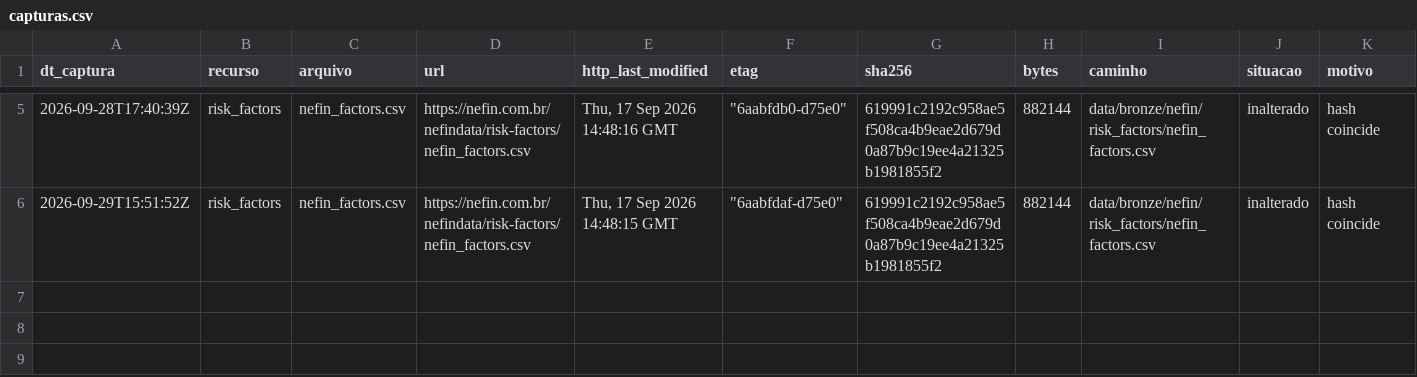
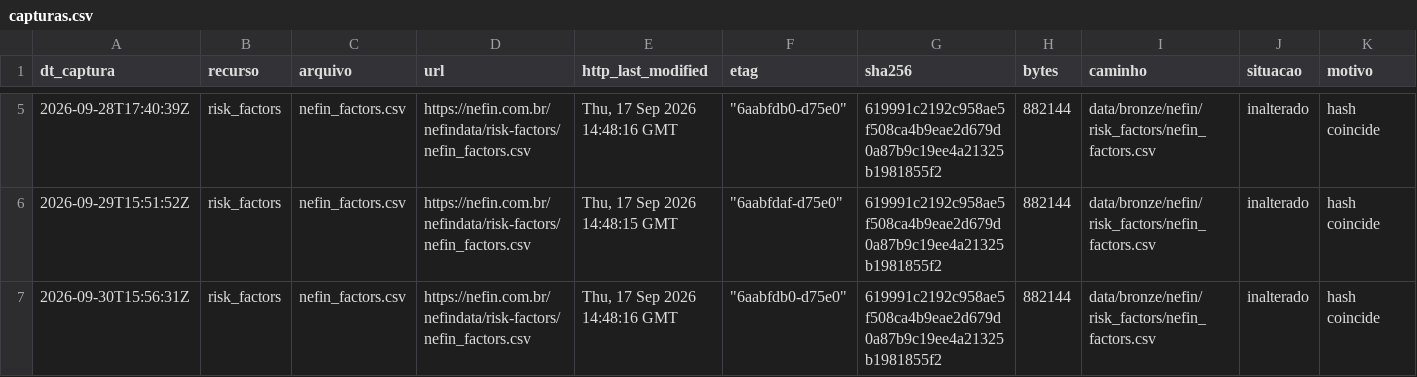
Before and after one commit to OsvaldoSantana/meol, a CSV file: docs/acervo/nefin/capturas.csv, drawn as a sheet; only a part is shown, gaps mark what is left out.

```diff
--- a/docs/acervo/nefin/capturas.csv
+++ b/docs/acervo/nefin/capturas.csv
@@ -6 +6,2 @@ dt_captura;recurso;arquivo;url;http_last_modified;etag;sha256;bytes;caminho;situ
 2026-09-29T15:51:52Z;risk_factors;nefin_factors.csv;https://nefin.com.br/nefindata/risk-factors/nefin_factors.csv;Thu, 17 Sep 2026 14:48:15 GMT;"""6aabfdaf-d75e0""";619991c2192c958ae5f508ca4b9eae2d679d0a87b9c19ee4a21325b1981855f2;882144;data/bronze/nefin/risk_factors/nefin_factors.csv;inalterado;hash coincide
+2026-09-30T15:56:31Z;risk_factors;nefin_factors.csv;https://nefin.com.br/nefindata/risk-factors/nefin_factors.csv;Thu, 17 Sep 2026 14:48:16 GMT;"""6aabfdb0-d75e0""";619991c2192c958ae5f508ca4b9eae2d679d0a87b9c19ee4a21325b1981855f2;882144;data/bronze/nefin/risk_factors/nefin_factors.csv;inalterado;hash coincide
```
Also changed, not shown: docs/acervo/b3/capturas.csv, docs/acervo/cvm/capturas.csv.
